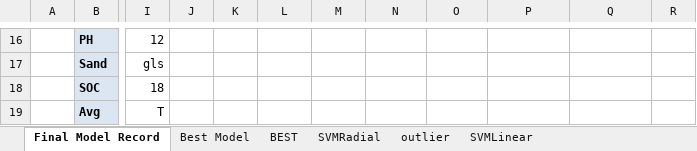
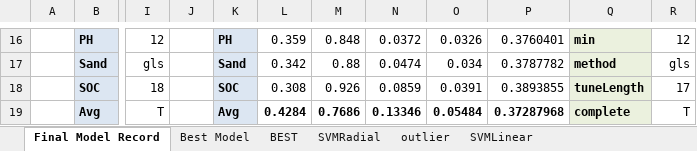
Before and after one commit to ivanliu1989/Afr-Soil-Prediction, an Excel workbook: model rec.xlsx, sheet Final Model Record, drawn as a sheet; only a part is shown, gaps mark what is left out; values as stored, in another font and other column widths than the file's, no borders; the diff covers the shown part only; the diff names each change by its address in the sheet, - before the commit and + after, or states it on an @@ line.

```diff
--- a/model rec.xlsx (sheet Final Model Record)
+++ b/model rec.xlsx (sheet Final Model Record)
-K16:K19 fill: none
+K16:K19 fill: #DCE6F2
-K16: (empty)
+K16: PH
-L16: (empty)
+L16: 0.359
-M16: (empty)
+M16: 0.848
-N16: (empty)
+N16: 0.0372
-O16: (empty)
+O16: 0.0326
-P16: (empty)
+P16: 0.3760401
-Q16:Q19 fill: none
+Q16:Q19 fill: #EBF1DE
-Q16: (empty)
+Q16: min
-R16: (empty)
+R16: 12
-K17: (empty)
+K17: Sand
-L17: (empty)
+L17: 0.342
-M17: (empty)
+M17: 0.88
-N17: (empty)
+N17: 0.0474
-O17: (empty)
+O17: 0.034
-P17: (empty)
+P17: 0.3787782
-Q17: (empty)
+Q17: method
-R17: (empty)
+R17: gls
-K18: (empty)
+K18: SOC
-L18: (empty)
+L18: 0.308
-M18: (empty)
+M18: 0.926
-N18: (empty)
+N18: 0.0859
-O18: (empty)
+O18: 0.0391
-P18: (empty)
+P18: 0.3893855
-Q18: (empty)
+Q18: tuneLength
-R18: (empty)
+R18: 17
-K19: (empty)
+K19: Avg
-L19: (empty)
+L19: 0.4284
-M19: (empty)
+M19: 0.7686
-N19: (empty)
+N19: 0.13346
-O19: (empty)
+O19: 0.05484
-P19: (empty)
+P19: 0.37287968
-Q19: (empty)
+Q19: complete
-R19: (empty)
+R19: T
```
Also changed, not shown: 27 edited cells and cell formats elsewhere in this sheet, 1 other file.
